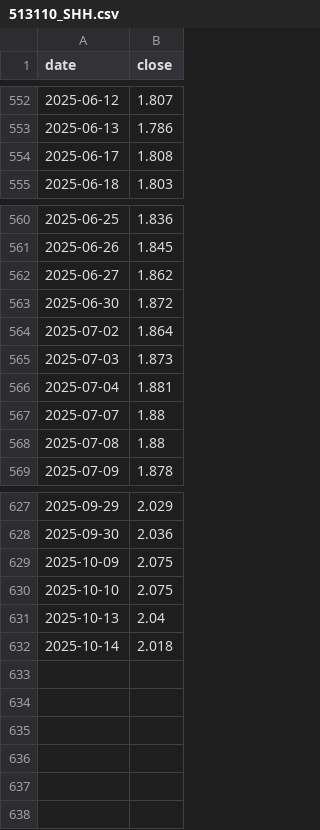
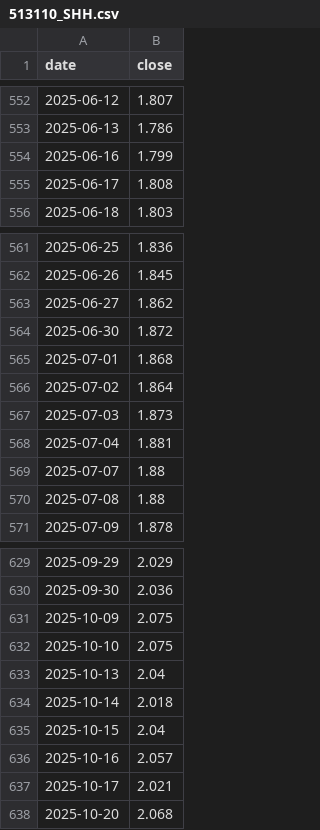
Before and after one commit to HYwooo/hepanportfolio, a CSV file: data_cache/513110_SHH.csv, drawn as a sheet; only a part is shown, gaps mark what is left out; the diff names each change by its address in the sheet, - before the commit and + after, or states it on an @@ line.

```diff
--- a/data_cache/513110_SHH.csv
+++ b/data_cache/513110_SHH.csv
+row 554: 2025-06-16 | 1.799
+row 565: 2025-07-01 | 1.868
+row 635: 2025-10-15 | 2.04
+row 636: 2025-10-16 | 2.057
+row 637: 2025-10-17 | 2.021
+row 638: 2025-10-20 | 2.068
```
Also changed, not shown: data_cache/159649_SHZ.csv, data_cache/510300_SHH.csv, 5 other files.
